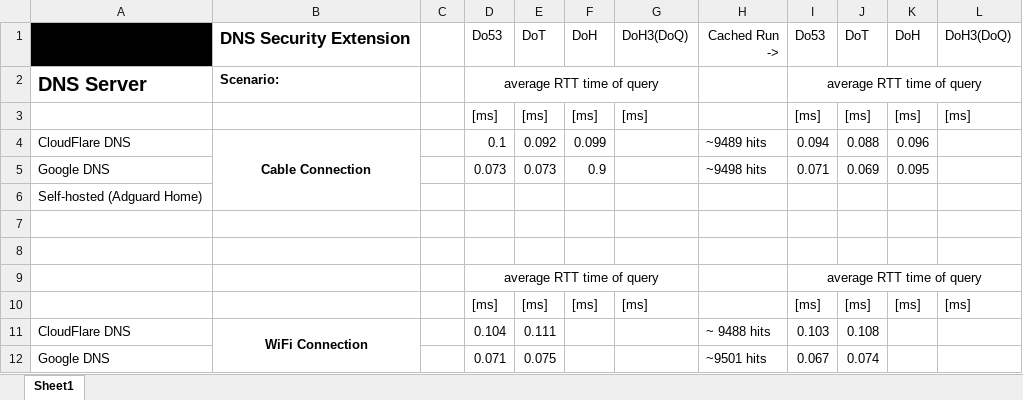
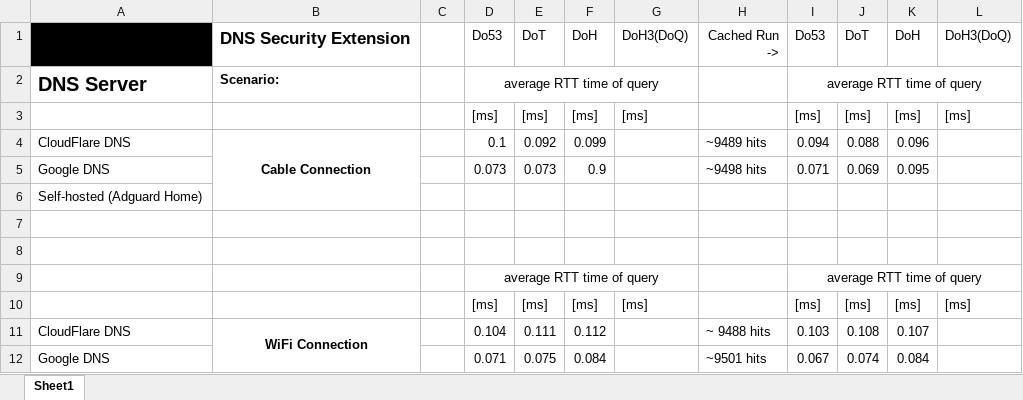
Before and after one commit to Ves5/DNSSecExt, an Excel workbook: results/averages.xlsx, sheet Sheet1, drawn as a sheet; values as stored, in another font and other column widths than the file's, no borders; the diff names each change by its address in the sheet, - before the commit and + after, or states it on an @@ line.

Commit message:
wireless doh results

```diff
--- a/results/averages.xlsx (sheet Sheet1)
+++ b/results/averages.xlsx (sheet Sheet1)
-F11: (empty)
+F11: 0.112
-K11: (empty)
+K11: 0.107
-F12: (empty)
+F12: 0.084
-K12: (empty)
+K12: 0.084
```
Also changed, not shown: 4 other files.
